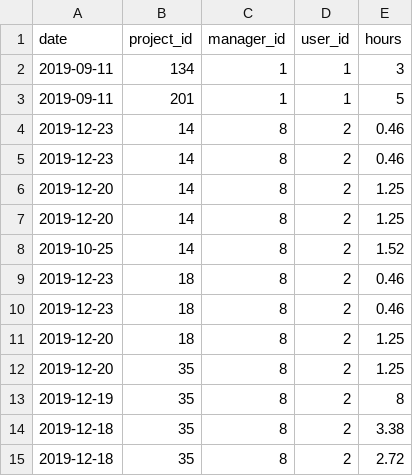
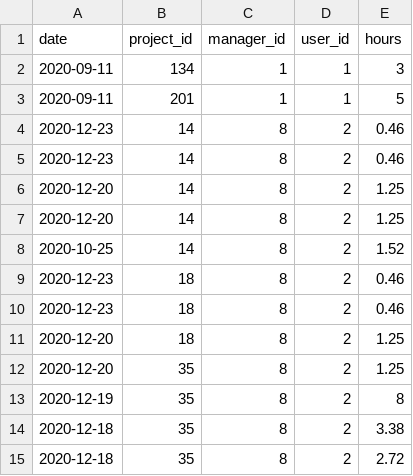
Before and after one commit to ptsimon/hr_webapp, a CSV file: testcsv.csv, drawn as a sheet.

```diff
--- a/testcsv.csv
+++ b/testcsv.csv
@@ -1,15 +1,15 @@
 date,project_id,manager_id,user_id,hours
-2019-09-11,134,1,1,3
-2019-09-11,201,1,1,5
-2019-12-23,14,8,2,0.46
-2019-12-23,14,8,2,0.46
-2019-12-20,14,8,2,1.25
-2019-12-20,14,8,2,1.25
-2019-10-25,14,8,2,1.52
-2019-12-23,18,8,2,0.46
-2019-12-23,18,8,2,0.46
-2019-12-20,18,8,2,1.25
-2019-12-20,35,8,2,1.25
-2019-12-19,35,8,2,8
-2019-12-18,35,8,2,3.38
-2019-12-18,35,8,2,2.72
+2020-09-11,134,1,1,3
+2020-09-11,201,1,1,5
+2020-12-23,14,8,2,0.46
+2020-12-23,14,8,2,0.46
+2020-12-20,14,8,2,1.25
+2020-12-20,14,8,2,1.25
+2020-10-25,14,8,2,1.52
+2020-12-23,18,8,2,0.46
+2020-12-23,18,8,2,0.46
+2020-12-20,18,8,2,1.25
+2020-12-20,35,8,2,1.25
+2020-12-19,35,8,2,8
+2020-12-18,35,8,2,3.38
+2020-12-18,35,8,2,2.72
```
Also changed, not shown: 3 other files.
